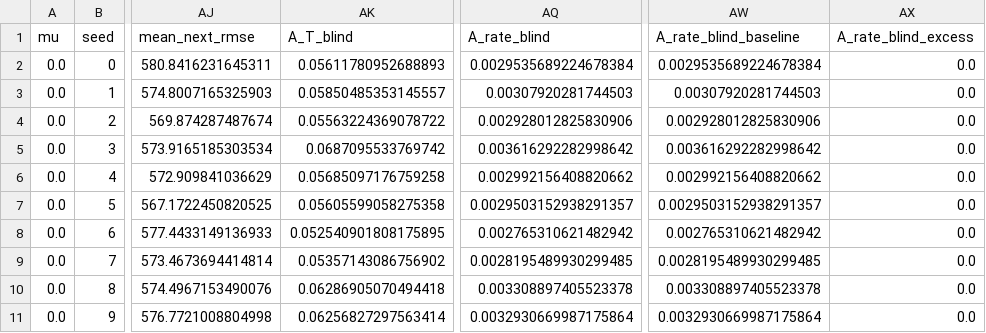
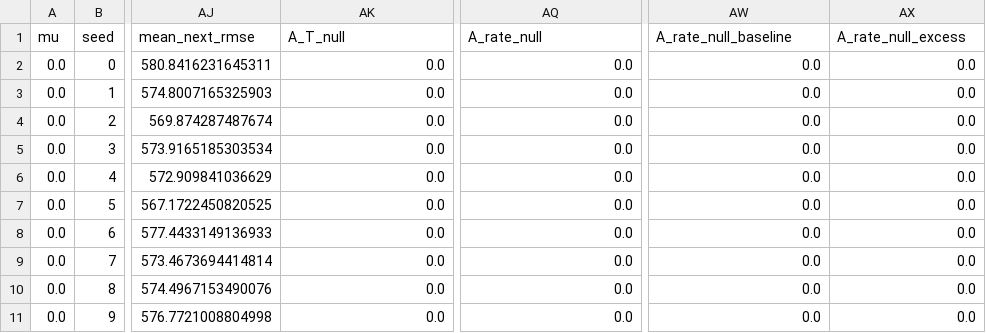
Before and after one commit to fiazaich/Learning-under-Drift, a CSV file: regional_feedback_exp/regional_feedback_outputs/regional_feedback_results_by_seed.csv, drawn as a sheet; only a part is shown, gaps mark what is left out; the diff covers the shown part only; the diff names each change by its address in the sheet, - before the commit and + after, or states it on an @@ line.

```diff
--- a/regional_feedback_exp/regional_feedback_outputs/regional_feedback_results_by_seed.csv
+++ b/regional_feedback_exp/regional_feedback_outputs/regional_feedback_results_by_seed.csv
-AK1: A_T_blind
+AK1: A_T_null
-AQ1: A_rate_blind
+AQ1: A_rate_null
-AW1: A_rate_blind_baseline
+AW1: A_rate_null_baseline
-AX1: A_rate_blind_excess
+AX1: A_rate_null_excess
-AK2 (A_T_null): 0.05611780952688893
+AK2 (A_T_null): 0.0
-AQ2 (A_rate_null): 0.0029535689224678384
+AQ2 (A_rate_null): 0.0
-AW2 (A_rate_null_baseline): 0.0029535689224678384
+AW2 (A_rate_null_baseline): 0.0
-AK3 (A_T_null): 0.05850485353145557
+AK3 (A_T_null): 0.0
-AQ3 (A_rate_null): 0.00307920281744503
+AQ3 (A_rate_null): 0.0
-AW3 (A_rate_null_baseline): 0.00307920281744503
+AW3 (A_rate_null_baseline): 0.0
-AK4 (A_T_null): 0.05563224369078722
+AK4 (A_T_null): 0.0
-AQ4 (A_rate_null): 0.002928012825830906
+AQ4 (A_rate_null): 0.0
-AW4 (A_rate_null_baseline): 0.002928012825830906
+AW4 (A_rate_null_baseline): 0.0
-AK5 (A_T_null): 0.0687095533769742
+AK5 (A_T_null): 0.0
-AQ5 (A_rate_null): 0.003616292282998642
+AQ5 (A_rate_null): 0.0
-AW5 (A_rate_null_baseline): 0.003616292282998642
+AW5 (A_rate_null_baseline): 0.0
-AK6 (A_T_null): 0.05685097176759258
+AK6 (A_T_null): 0.0
-AQ6 (A_rate_null): 0.002992156408820662
+AQ6 (A_rate_null): 0.0
-AW6 (A_rate_null_baseline): 0.002992156408820662
+AW6 (A_rate_null_baseline): 0.0
-AK7 (A_T_null): 0.05605599058275358
+AK7 (A_T_null): 0.0
-AQ7 (A_rate_null): 0.0029503152938291357
+AQ7 (A_rate_null): 0.0
-AW7 (A_rate_null_baseline): 0.0029503152938291357
+AW7 (A_rate_null_baseline): 0.0
-AK8 (A_T_null): 0.052540901808175895
+AK8 (A_T_null): 0.0
-AQ8 (A_rate_null): 0.002765310621482942
+AQ8 (A_rate_null): 0.0
-AW8 (A_rate_null_baseline): 0.002765310621482942
+AW8 (A_rate_null_baseline): 0.0
-AK9 (A_T_null): 0.05357143086756902
+AK9 (A_T_null): 0.0
-AQ9 (A_rate_null): 0.0028195489930299485
+AQ9 (A_rate_null): 0.0
-AW9 (A_rate_null_baseline): 0.0028195489930299485
+AW9 (A_rate_null_baseline): 0.0
-AK10 (A_T_null): 0.06286905070494418
+AK10 (A_T_null): 0.0
-AQ10 (A_rate_null): 0.003308897405523378
+AQ10 (A_rate_null): 0.0
-AW10 (A_rate_null_baseline): 0.003308897405523378
+AW10 (A_rate_null_baseline): 0.0
-AK11 (A_T_null): 0.06256827297563414
+AK11 (A_T_null): 0.0
-AQ11 (A_rate_null): 0.0032930669987175864
+AQ11 (A_rate_null): 0.0
-AW11 (A_rate_null_baseline): 0.0032930669987175864
+AW11 (A_rate_null_baseline): 0.0
```
Also changed, not shown: 120 edited cells elsewhere in this file, regional_feedback_exp/regional_feedback_outputs/appendix_diagnostics/appendix_excess_rate_within_mu_seed_associations.csv, regional_feedback_exp/regional_feedback_outputs/appendix_diagnostics/appendix_pooled_mu_controlled_regressions.csv, 49 other files.
